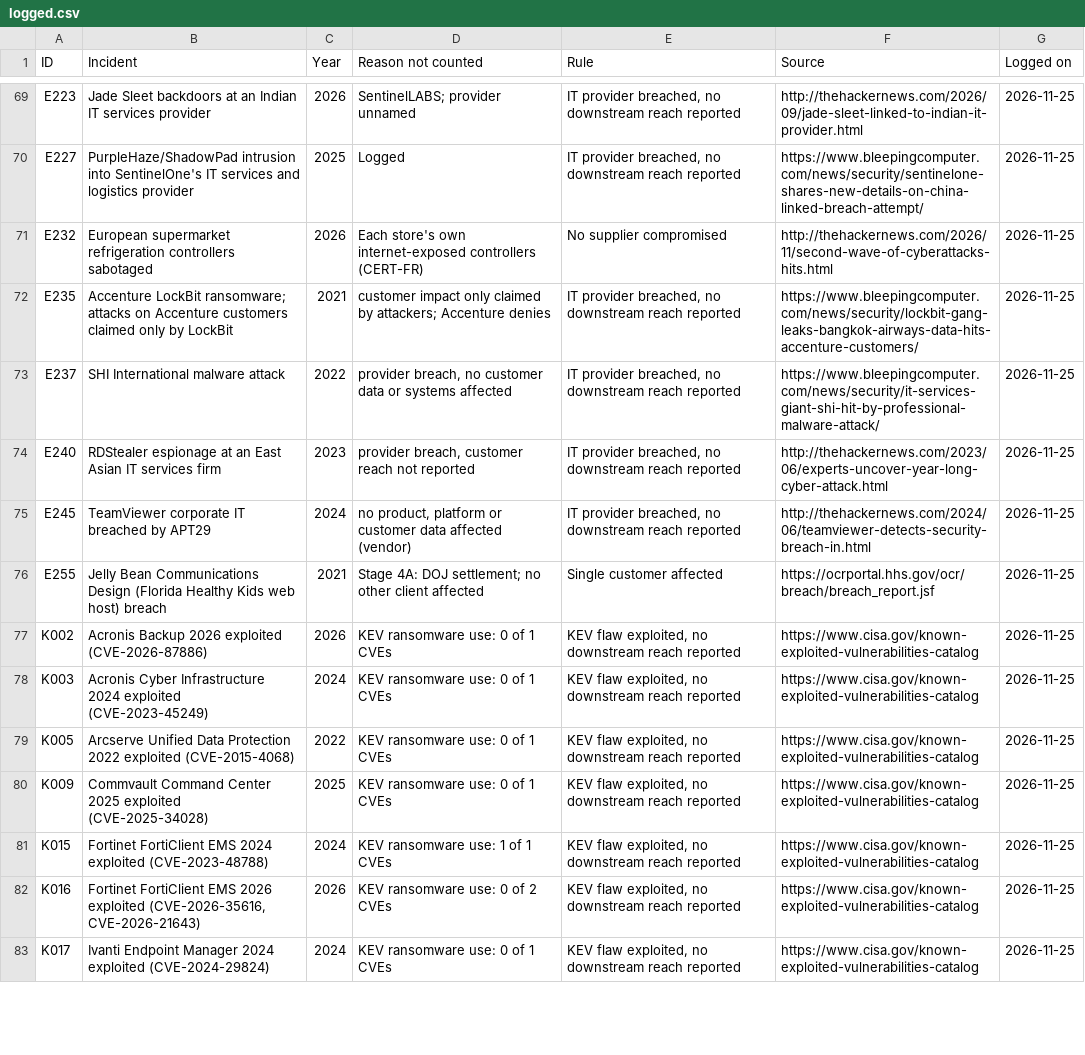
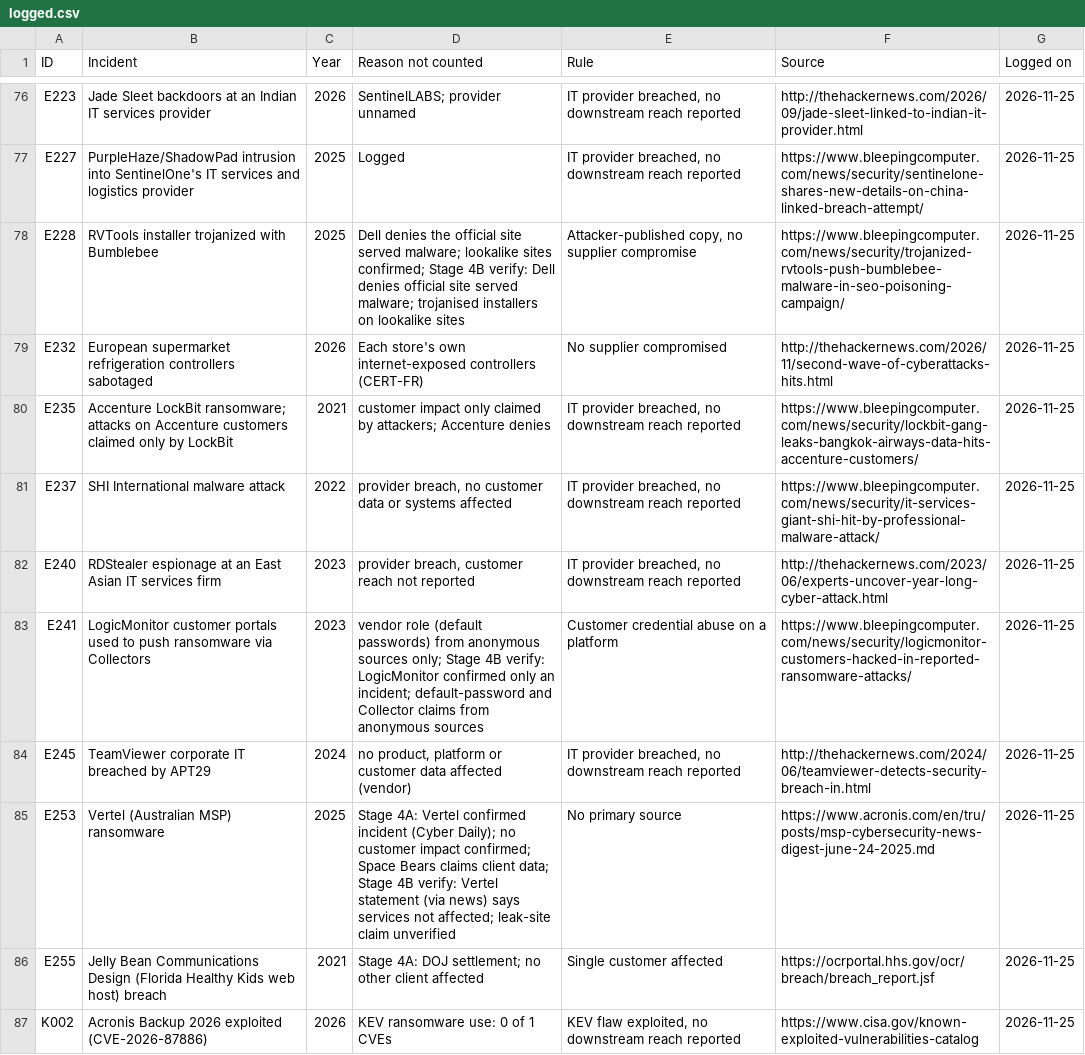
Before and after one commit to simei2k/supply-chain-research, a CSV file: studies/msp-supply-chain/data/logged.csv, drawn as a sheet; only a part is shown, gaps mark what is left out; the shorter side is filled out with more unchanged rows; the diff covers the shown part only.

Commit message:
Stage 5 (MSP subset): provisional signals and second-coder reliability
- scripts/signals.py; signals.md (S2, S3 strong; S1, S4 not met)
- Blind second coder on 13 incidents (data/coder2.csv): kappa trust
  boundary 0.78, tier 0.70, reach 0.79, relevance 0.34
- Adjudicated: Bomgar tier 3, JumpCloud boundary RMM, Atento tier 2
- Verification batch: SK shieldus counted; seven leads logged;
  decisions 12-15 in README

```diff
--- a/studies/msp-supply-chain/data/logged.csv
+++ b/studies/msp-supply-chain/data/logged.csv
@@ -70,2 +77,3 @@ E223,Jade Sleet backdoors at an Indian IT services provider,2026,SentinelLABS; p
 E227,PurpleHaze/ShadowPad intrusion into SentinelOne's IT services and logistics provider,2025,Logged,"IT provider breached, no downstream reach reported",https://www.bleepingcomputer.com/news/security/sentinelone-shares-new-details-on-china-linked-breach-attempt/,2026-11-25
+E228,RVTools installer trojanized with Bumblebee,2025,Dell denies the official site served malware; lookalike sites confirmed; Stage 4B verify: Dell denies official site served malware; trojanised installers on lookalike sites,"Attacker-published copy, no supplier compromise",https://www.bleepingcomputer.com/news/security/trojanized-rvtools-push-bumblebee-malware-in-seo-poisoning-campaign/,2026-11-25
 E232,European supermarket refrigeration controllers sabotaged,2026,Each store's own internet-exposed controllers (CERT-FR),No supplier compromised,http://thehackernews.com/2026/11/second-wave-of-cyberattacks-hits.html,2026-11-25
@@ -74,3 +82,5 @@ E237,SHI International malware attack,2022,"provider breach, no customer data or
 E240,RDStealer espionage at an East Asian IT services firm,2023,"provider breach, customer reach not reported","IT provider breached, no downstream reach reported",http://thehackernews.com/2023/06/experts-uncover-year-long-cyber-attack.html,2026-11-25
+E241,LogicMonitor customer portals used to push ransomware via Collectors,2023,vendor role (default passwords) from anonymous sources only; Stage 4B verify: LogicMonitor confirmed only an incident; default-password and Collector claims from anonymous sources,Customer credential abuse on a platform,https://www.bleepingcomputer.com/news/security/logicmonitor-customers-hacked-in-reported-ransomware-attacks/,2026-11-25
 E245,TeamViewer corporate IT breached by APT29,2024,"no product, platform or customer data affected (vendor)","IT provider breached, no downstream reach reported",http://thehackernews.com/2024/06/teamviewer-detects-security-breach-in.html,2026-11-25
+E253,Vertel (Australian MSP) ransomware,2025,Stage 4A: Vertel confirmed incident (Cyber Daily); no customer impact confirmed; Space Bears claims client data; Stage 4B verify: Vertel statement (via news) says services not affected; leak-site claim unverified,No primary source,https://www.acronis.com/en/tru/posts/msp-cybersecurity-news-digest-june-24-2025.md,2026-11-25
 E255,Jelly Bean Communications Design (Florida Healthy Kids web host) breach,2021,Stage 4A: DOJ settlement; no other client affected,Single customer affected,https://ocrportal.hhs.gov/ocr/breach/breach_report.jsf,2026-11-25
```
Also changed, not shown: 7 added rows elsewhere in this file, studies/msp-supply-chain/data/candidates.csv, studies/msp-supply-chain/data/coded.csv, 6 other files.
